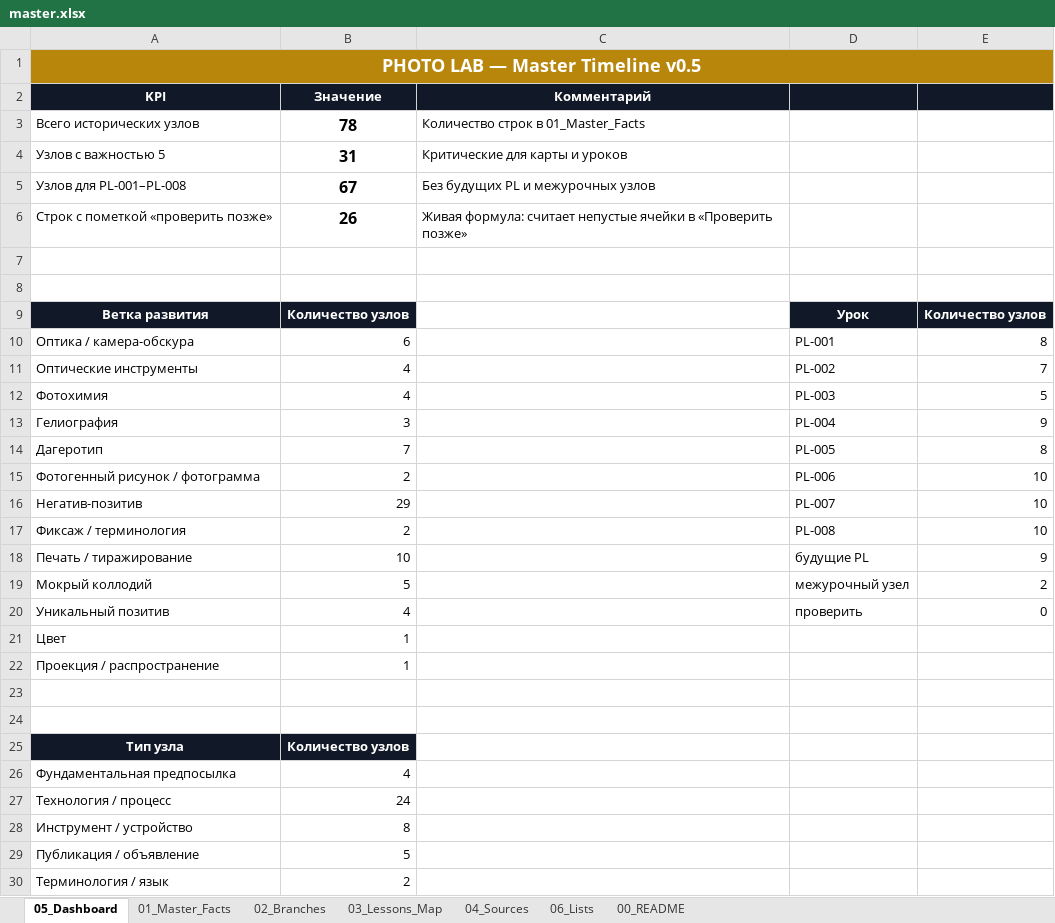
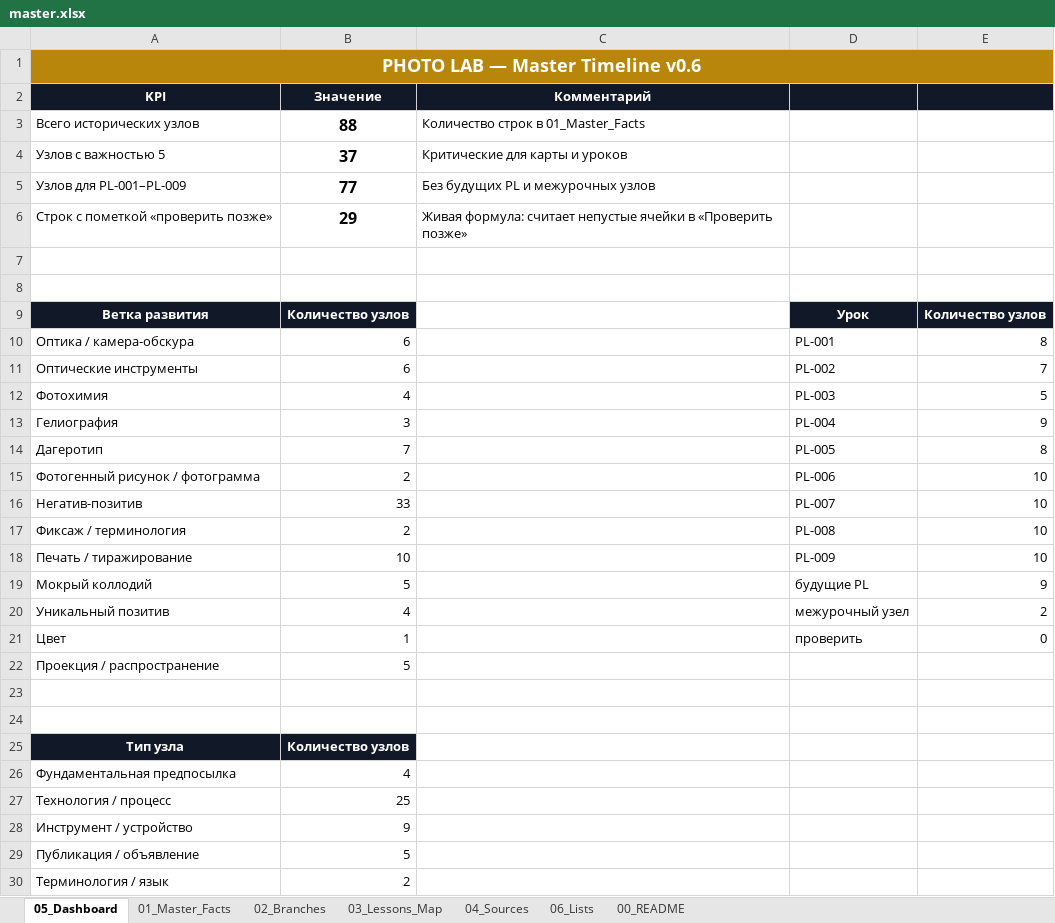
Before and after one commit to 1sahslava-dev/photolab-map, an Excel workbook: data/master.xlsx, sheet 05_Dashboard, drawn as a sheet; only a part is shown; values as stored, in another font and other column widths than the file's, no borders; charts and pictures not drawn; the diff covers the shown part only; the diff names each change by its address in the sheet, - before the commit and + after, or states it on an @@ line.

```diff
--- a/data/master.xlsx (sheet 05_Dashboard)
+++ b/data/master.xlsx (sheet 05_Dashboard)
-A1 (KPI): PHOTO LAB — Master Timeline v0.5
+A1 (KPI): PHOTO LAB — Master Timeline v0.6
-B3 (Значение): 78
+B3 (Значение): 88
-B4 (Значение): 31
+B4 (Значение): 37
-A5 (KPI): Узлов для PL-001–PL-008
+A5 (KPI): Узлов для PL-001–PL-009
-B5 (Значение): 67
+B5 (Значение): 77
-B6 (Значение): 26
+B6 (Значение): 29
-B11 (Значение): 4
+B11 (Значение): 6
-B16 (Значение): 29
+B16 (Значение): 33
-D18: будущие PL
+D18: PL-009
-E18: 9
+E18: 10
-D19: межурочный узел
+D19: будущие PL
-E19: 2
+E19: 9
-D20: проверить
+D20: межурочный узел
-E20: 0
+E20: 2
-D21: (empty)
+D21: проверить
-E21: (empty)
+E21: 0
-B22 (Значение): 1
+B22 (Значение): 5
-B27 (Значение): 24
+B27 (Значение): 25
-B28 (Значение): 8
+B28 (Значение): 9
```
Also changed, not shown: 4 edited cells elsewhere in this sheet, sheet 01_Master_Facts, sheet 04_Sources, sheet 06_Lists, sheet 03_Lessons_Map, sheet 00_README, sheet 02_Branches, charts or pictures, 4 other files.
